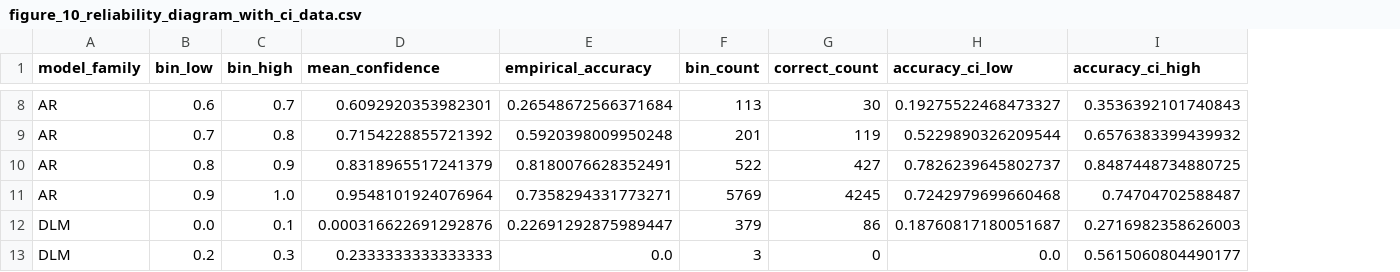
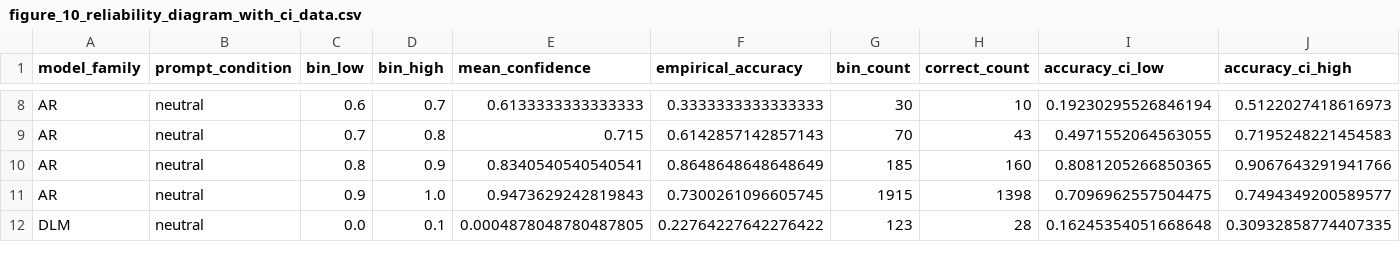
Before and after one commit to EdwardPalacci/Algoverse, a CSV file: paper_assets/figures/csvs/figure_10_reliability_diagram_with_ci_data.csv, drawn as a sheet; only a part is shown, gaps mark what is left out; removed rows and columns are numbered as before the commit, all else as after; the diff covers the shown part only; the diff names each change by its address in the sheet, - before the commit and + after, or states it on an @@ line.

```diff
--- a/paper_assets/figures/csvs/figure_10_reliability_diagram_with_ci_data.csv
+++ b/paper_assets/figures/csvs/figure_10_reliability_diagram_with_ci_data.csv
+column B (prompt_condition), rows 8-12: all neutral
-E8 (mean_confidence): 0.6092920353982301
+E8 (mean_confidence): 0.6133333333333333
-F8 (empirical_accuracy): 0.26548672566371684
+F8 (empirical_accuracy): 0.3333333333333333
-G8 (bin_count): 113
+G8 (bin_count): 30
-H8 (correct_count): 30
+H8 (correct_count): 10
-I8 (accuracy_ci_low): 0.19275522468473327
+I8 (accuracy_ci_low): 0.19230295526846194
-J8 (accuracy_ci_high): 0.3536392101740843
+J8 (accuracy_ci_high): 0.5122027418616973
-E9 (mean_confidence): 0.7154228855721392
+E9 (mean_confidence): 0.715
-F9 (empirical_accuracy): 0.5920398009950248
+F9 (empirical_accuracy): 0.6142857142857143
-G9 (bin_count): 201
+G9 (bin_count): 70
-H9 (correct_count): 119
+H9 (correct_count): 43
-I9 (accuracy_ci_low): 0.5229890326209544
+I9 (accuracy_ci_low): 0.4971552064563055
-J9 (accuracy_ci_high): 0.6576383399439932
+J9 (accuracy_ci_high): 0.7195248221454583
-E10 (mean_confidence): 0.8318965517241379
+E10 (mean_confidence): 0.8340540540540541
-F10 (empirical_accuracy): 0.8180076628352491
+F10 (empirical_accuracy): 0.8648648648648649
-G10 (bin_count): 522
+G10 (bin_count): 185
-H10 (correct_count): 427
+H10 (correct_count): 160
-I10 (accuracy_ci_low): 0.7826239645802737
+I10 (accuracy_ci_low): 0.8081205266850365
-J10 (accuracy_ci_high): 0.8487448734880725
+J10 (accuracy_ci_high): 0.9067643291941766
-E11 (mean_confidence): 0.9548101924076964
+E11 (mean_confidence): 0.9473629242819843
-F11 (empirical_accuracy): 0.7358294331773271
+F11 (empirical_accuracy): 0.7300261096605745
-G11 (bin_count): 5769
+G11 (bin_count): 1915
-H11 (correct_count): 4245
+H11 (correct_count): 1398
-I11 (accuracy_ci_low): 0.7242979699660468
+I11 (accuracy_ci_low): 0.7096962557504475
-J11 (accuracy_ci_high): 0.74704702588487
+J11 (accuracy_ci_high): 0.7494349200589577
-E12 (mean_confidence): 0.000316622691292876
+E12 (mean_confidence): 0.0004878048780487805
-F12 (empirical_accuracy): 0.22691292875989447
+F12 (empirical_accuracy): 0.22764227642276422
-G12 (bin_count): 379
+G12 (bin_count): 123
-H12 (correct_count): 86
+H12 (correct_count): 28
-I12 (accuracy_ci_low): 0.18760817180051687
+I12 (accuracy_ci_low): 0.16245354051668648
-J12 (accuracy_ci_high): 0.2716982358626003
+J12 (accuracy_ci_high): 0.30932858774407335
-row 13: DLM | 0.2 | 0.3 | 0.2333333333333333 | 0.0 | 3 | 0 | 0.0 | 0.5615060804490177
```
Also changed, not shown: 63 edited cells elsewhere in this file, documentation/research_notes/artifact_manifest.csv, 16 other files.
